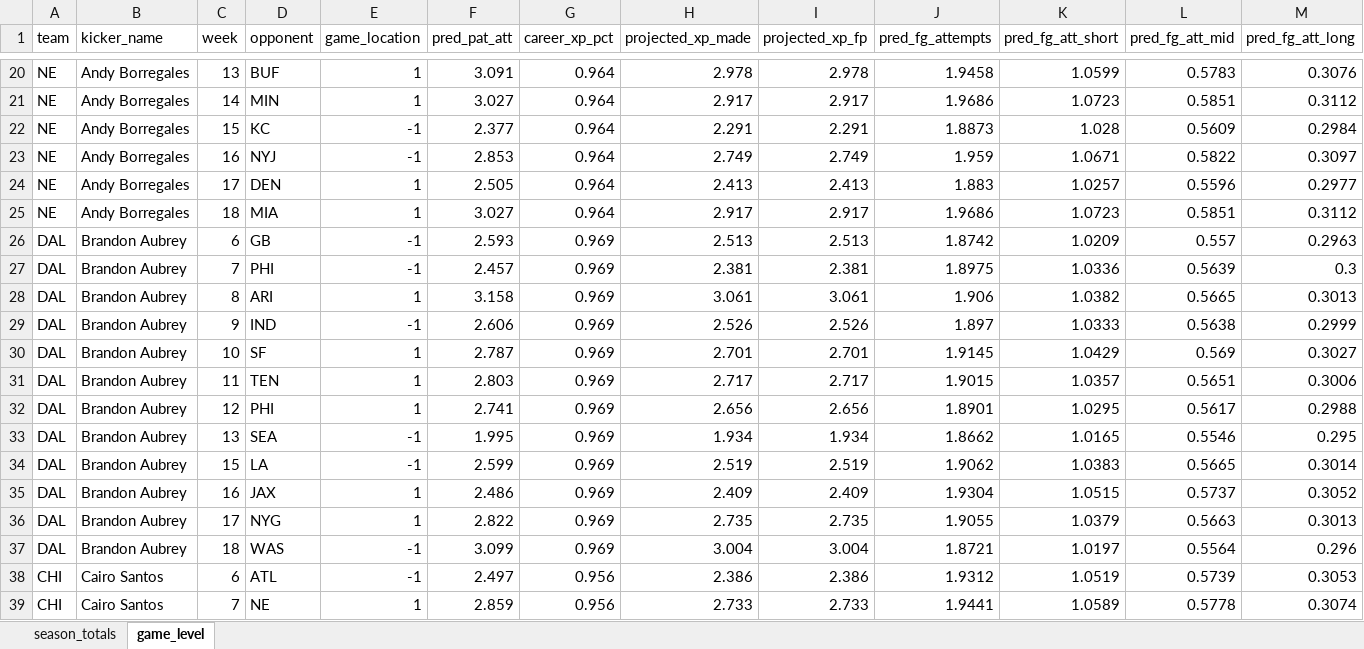
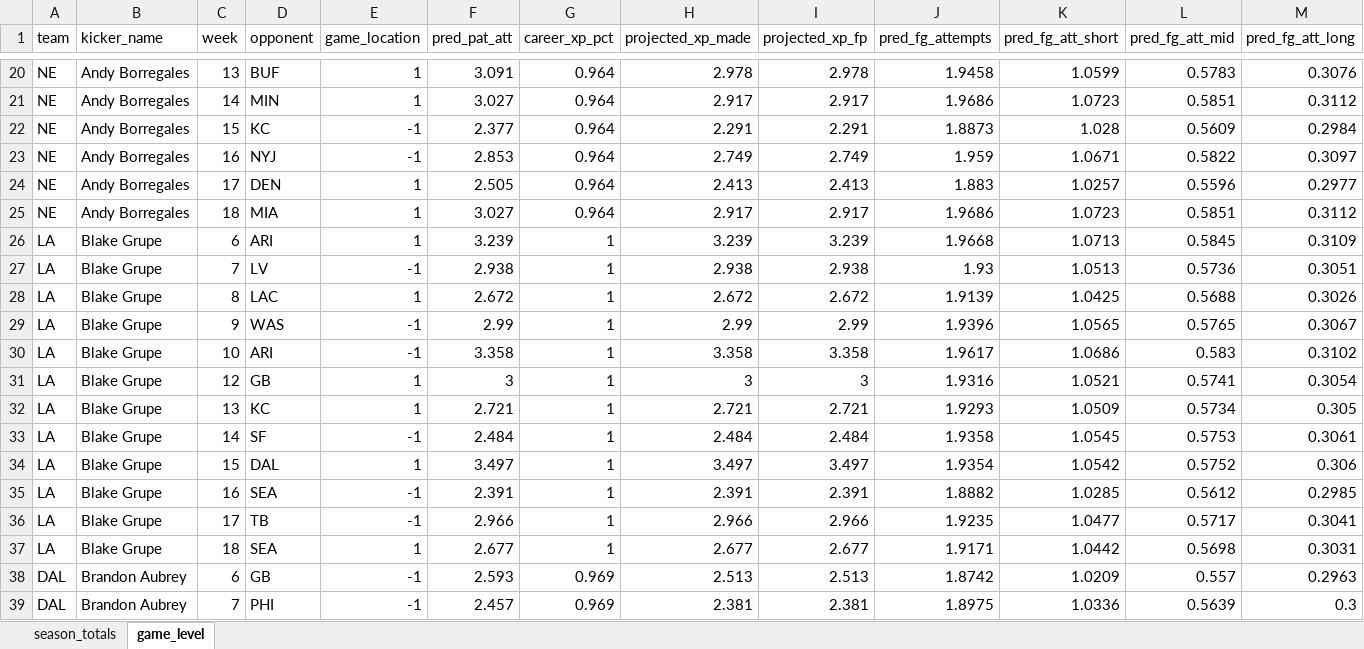
Before and after one commit to egomaniacsfantasy/lineup-lab, an Excel workbook: projections/kicker_2026_combined.xlsx, sheet game_level, drawn as a sheet; only a part is shown, gaps mark what is left out; the shorter side is filled out with more unchanged rows; values as stored, in another font and other column widths than the file's, no borders; rows hold the shown columns only; the diff covers the shown part only; the diff names each change by its address in the sheet, - before the commit and + after, or states it on an @@ line.

Commit message:
Update projections: kicker_2026_combined.xlsx

```diff
--- a/projections/kicker_2026_combined.xlsx (sheet game_level)
+++ b/projections/kicker_2026_combined.xlsx (sheet game_level)
+row 26: LA | Blake Grupe | 6 | ARI | 1 | 3.239 | 1 | 3.239 | 3.239 | 1.9668 | 1.0713 | 0.5845 | 0.3109
+row 27: LA | Blake Grupe | 7 | LV | -1 | 2.938 | 1 | 2.938 | 2.938 | 1.93 | 1.0513 | 0.5736 | 0.3051
+row 28: LA | Blake Grupe | 8 | LAC | 1 | 2.672 | 1 | 2.672 | 2.672 | 1.9139 | 1.0425 | 0.5688 | 0.3026
+row 29: LA | Blake Grupe | 9 | WAS | -1 | 2.99 | 1 | 2.99 | 2.99 | 1.9396 | 1.0565 | 0.5765 | 0.3067
+row 30: LA | Blake Grupe | 10 | ARI | -1 | 3.358 | 1 | 3.358 | 3.358 | 1.9617 | 1.0686 | 0.583 | 0.3102
+row 31: LA | Blake Grupe | 12 | GB | 1 | 3 | 1 | 3 | 3 | 1.9316 | 1.0521 | 0.5741 | 0.3054
+row 32: LA | Blake Grupe | 13 | KC | 1 | 2.721 | 1 | 2.721 | 2.721 | 1.9293 | 1.0509 | 0.5734 | 0.305
+row 33: LA | Blake Grupe | 14 | SF | -1 | 2.484 | 1 | 2.484 | 2.484 | 1.9358 | 1.0545 | 0.5753 | 0.3061
+row 34: LA | Blake Grupe | 15 | DAL | 1 | 3.497 | 1 | 3.497 | 3.497 | 1.9354 | 1.0542 | 0.5752 | 0.306
+row 35: LA | Blake Grupe | 16 | SEA | -1 | 2.391 | 1 | 2.391 | 2.391 | 1.8882 | 1.0285 | 0.5612 | 0.2985
+row 36: LA | Blake Grupe | 17 | TB | -1 | 2.966 | 1 | 2.966 | 2.966 | 1.9235 | 1.0477 | 0.5717 | 0.3041
+row 37: LA | Blake Grupe | 18 | SEA | 1 | 2.677 | 1 | 2.677 | 2.677 | 1.9171 | 1.0442 | 0.5698 | 0.3031
```
Also changed, not shown: 12 removed rows elsewhere in this sheet, sheet season_totals.
